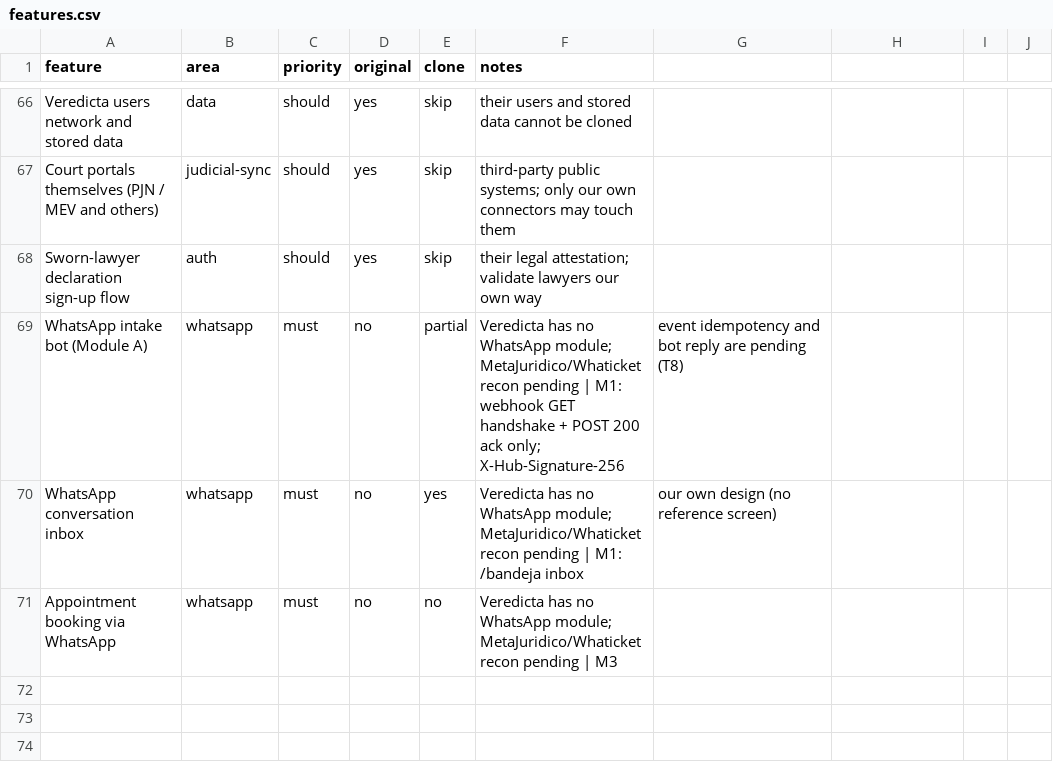
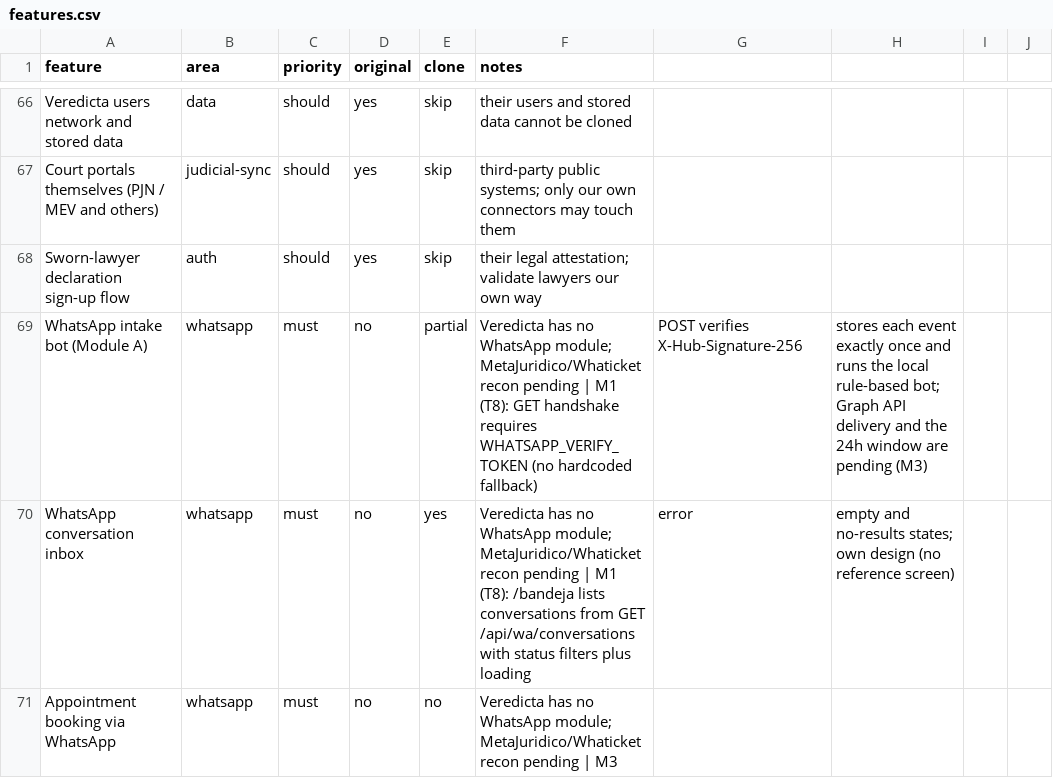
Before and after one commit to DesarrolloWeb-PDL/abogapp, a CSV file: replica/features.csv, drawn as a sheet; only a part is shown, gaps mark what is left out.

Commit message:
feat(whatsapp): verify webhook deliveries and stream conversations into the inbox

```diff
--- a/replica/features.csv
+++ b/replica/features.csv
@@ -68,4 +68,4 @@ Court portals themselves (PJN / MEV and others),judicial-sync,should,yes,skip,th
 Sworn-lawyer declaration sign-up flow,auth,should,yes,skip,their legal attestation; validate lawyers our own way
-WhatsApp intake bot (Module A),whatsapp,must,no,partial,Veredicta has no WhatsApp module; MetaJuridico/Whaticket recon pending | M1: webhook GET handshake + POST 200 ack only; X-Hub-Signature-256, event idempotency and bot reply are pending (T8)
-WhatsApp conversation inbox,whatsapp,must,no,yes,Veredicta has no WhatsApp module; MetaJuridico/Whaticket recon pending | M1: /bandeja inbox, our own design (no reference screen)
+WhatsApp intake bot (Module A),whatsapp,must,no,partial,Veredicta has no WhatsApp module; MetaJuridico/Whaticket recon pending | M1 (T8): GET handshake requires WHATSAPP_VERIFY_TOKEN (no hardcoded fallback), POST verifies X-Hub-Signature-256, stores each event exactly once and runs the local rule-based bot; Graph API delivery and the 24h window are pending (M3)
+WhatsApp conversation inbox,whatsapp,must,no,yes,Veredicta has no WhatsApp module; MetaJuridico/Whaticket recon pending | M1 (T8): /bandeja lists conversations from GET /api/wa/conversations with status filters plus loading, error, empty and no-results states; own design (no reference screen)
 Appointment booking via WhatsApp,whatsapp,must,no,no,Veredicta has no WhatsApp module; MetaJuridico/Whaticket recon pending | M3
```
Also changed, not shown: 14 other files.
